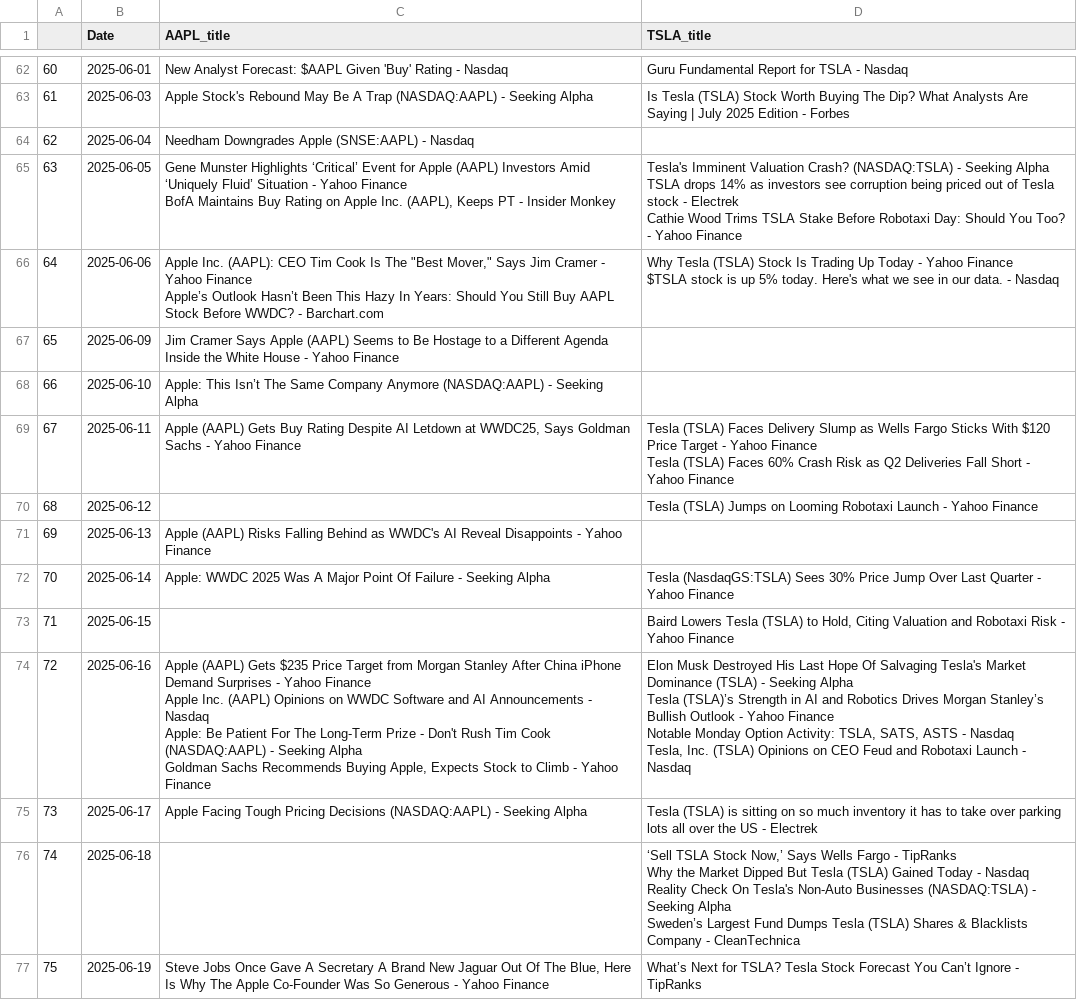
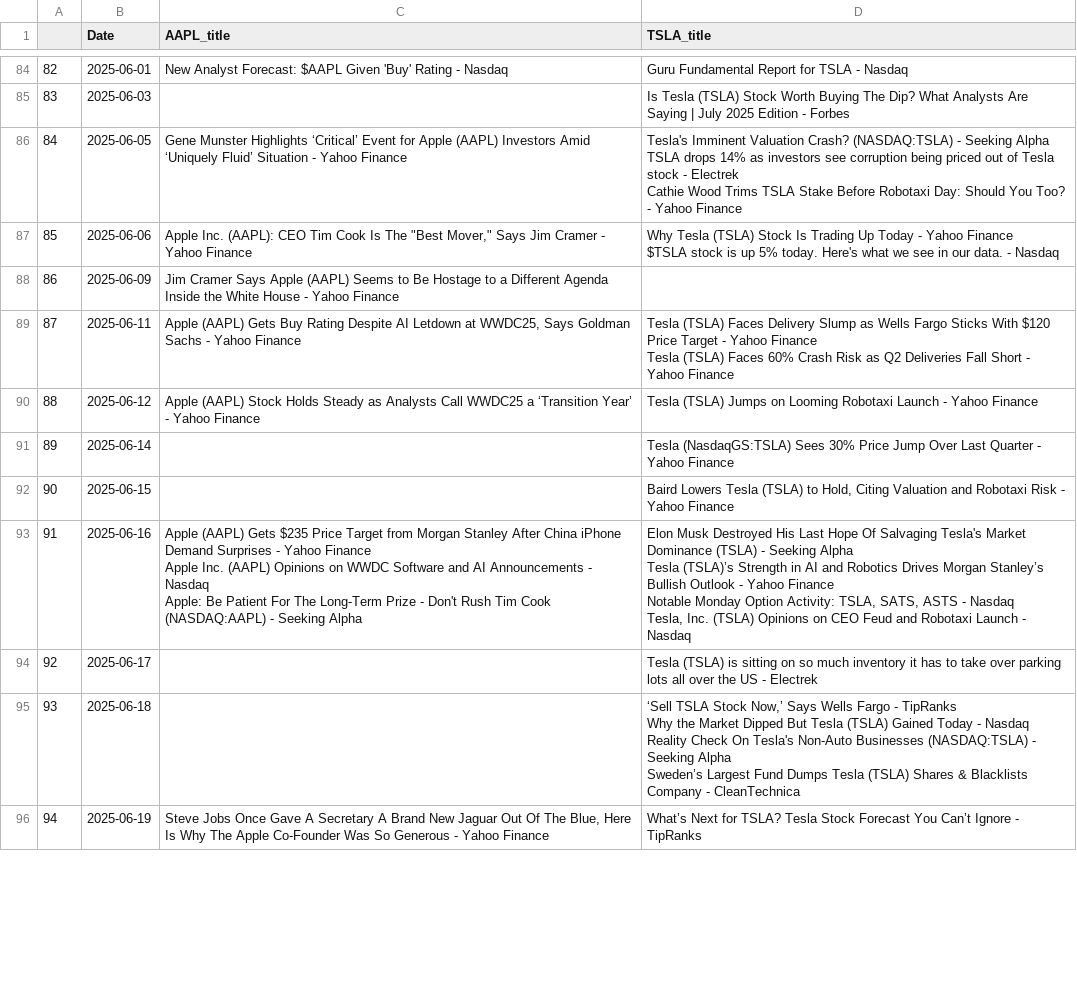
Before and after one commit to tunbin2697/AI-powered-stock-analytics, a CSV file: src/data/raw/news_raw_data.csv, drawn as a sheet; only a part is shown, gaps mark what is left out; removed rows and columns are numbered as before the commit, all else as after; ↵ is a line break in a cell; the diff covers the shown part only; the diff names each change by its address in the sheet, - before the commit and + after, or states it on an @@ line.

```diff
--- a/src/data/raw/news_raw_data.csv
+++ b/src/data/raw/news_raw_data.csv
@@ column A renumbered between rows 3 and 113 @@
-C85 (AAPL_title): Apple Stock's Rebound May Be A Trap (NASDAQ:AAPL) - Seeking Alpha
+C85 (AAPL_title): (empty)
-row 64: 62 | 2025-06-04 | Needham Downgrades Apple (SNSE:AAPL) - Nasdaq
-C86 (AAPL_title): …Yahoo Finance ↵ BofA Maintains Buy Rating on Apple Inc. (AAPL), Keeps PT - Insider Monkey
+C86 (AAPL_title): …Yahoo Finance
-C87 (AAPL_title): …Yahoo Finance ↵ Apple’s Outlook Hasn’t Been This Hazy In Years: Should You Still Buy AAPL Stock Before WWDC? - Barchart.com
+C87 (AAPL_title): …Yahoo Finance
-row 68: 66 | 2025-06-10 | Apple: This Isn’t The Same Company Anymore (NASDAQ:AAPL) - Seeking Alpha
-C90 (AAPL_title): (empty)
+C90 (AAPL_title): Apple (AAPL) Stock Holds Steady as Analysts Call WWDC25 a ‘Transition Year’ - Yahoo Finance
-row 71: 69 | 2025-06-13 | Apple (AAPL) Risks Falling Behind as WWDC's AI Reveal Disappoints - Yahoo Finance
-C91 (AAPL_title): Apple: WWDC 2025 Was A Major Point Of Failure - Seeking Alpha
+C91 (AAPL_title): (empty)
-C93 (AAPL_title): …Seeking Alpha ↵ Goldman Sachs Recommends Buying Apple, Expects Stock to Climb - Yahoo Finance
+C93 (AAPL_title): …Seeking Alpha
-C94 (AAPL_title): Apple Facing Tough Pricing Decisions (NASDAQ:AAPL) - Seeking Alpha
+C94 (AAPL_title): (empty)
```
Also changed, not shown: 30 added rows, 7 removed rows and 38 edited cells elsewhere in this file, src/data/raw/yf_raw_data.csv, 1 other file.
